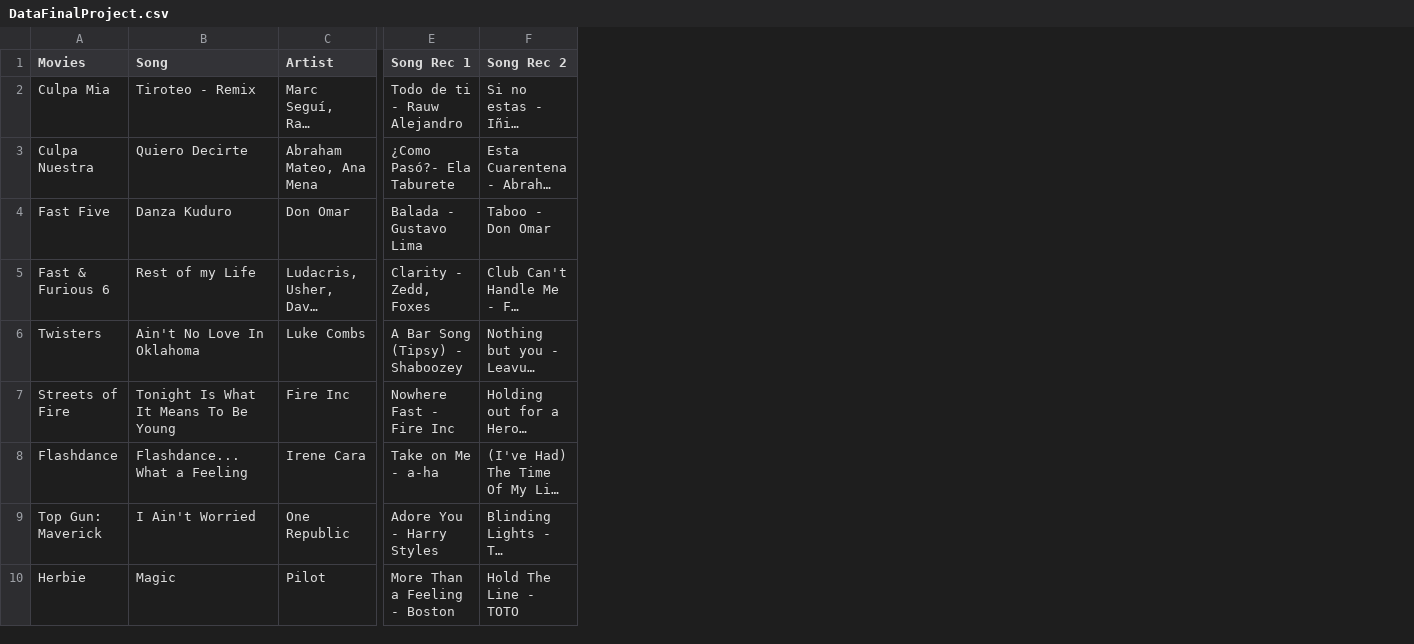
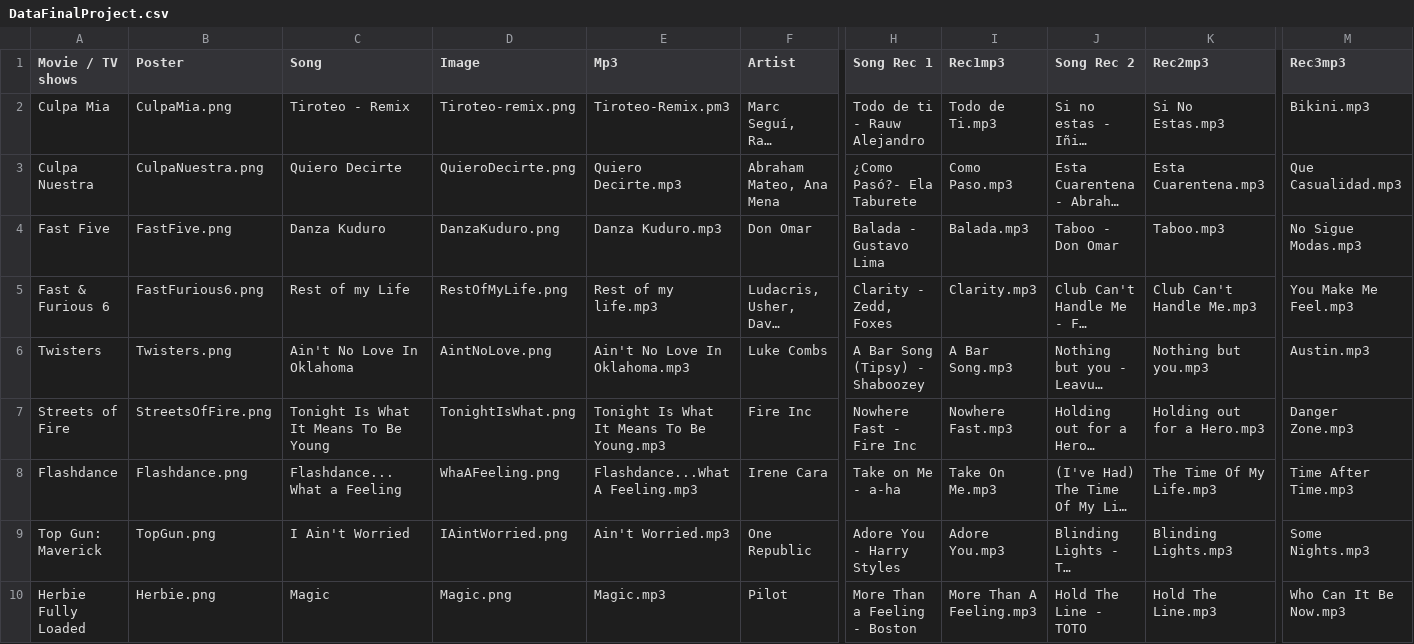
Before and after one commit to mariapazcastro/Living-data-mariapaz, a CSV file: js/DataFinalProject.csv, drawn as a sheet; only a part is shown, gaps mark what is left out; long unchanged cells end in …; the diff names each change by its address in the sheet, - before the commit and + after, or states it on an @@ line.

Commit message:
Add files via upload

```diff
--- a/js/DataFinalProject.csv
+++ b/js/DataFinalProject.csv
+column B (Poster), rows 2-10: CulpaMia.png | CulpaNuestra.png | FastFive.png | FastFurious6.png | Twisters.png | StreetsOfFire.png | Flashdance.png | TopGun.png | Herbie.png
+column D (Image), rows 2-10: Tiroteo-remix.png | QuieroDecirte.png | DanzaKuduro.png | RestOfMyLife.png | AintNoLove.png | TonightIsWhat.png | WhaAFeeling.png | IAintWorried.png | Magic.png
+column E (Mp3), rows 2-10: Tiroteo-Remix.pm3 | Quiero Decirte.mp3 | Danza Kuduro.mp3 | Rest of my life.mp3 | Ain't No Love In Oklahoma.mp3 | Tonight Is What It Means To Be Young.mp3 | Flashdance...What A Feeling.mp3 | Ain't Worried.mp3 | Magic.mp3
+column I (Rec1mp3), rows 2-10: Todo de Ti.mp3 | Como Paso.mp3 | Balada.mp3 | Clarity.mp3 | A Bar Song.mp3 | Nowhere Fast.mp3 | Take On Me.mp3 | Adore You.mp3 | More Than A Feeling.mp3
+column K (Rec2mp3), rows 2-10: Si No Estas.mp3 | Esta Cuarentena.mp3 | Taboo.mp3 | Club Can't Handle Me.mp3 | Nothing but you.mp3 | Holding out for a Hero.mp3 | The Time Of My Life.mp3 | Blinding Lights.mp3 | Hold The Line.mp3
+column M (Rec3mp3), rows 2-10: Bikini.mp3 | Que Casualidad.mp3 | No Sigue Modas.mp3 | You Make Me Feel.mp3 | Austin.mp3 | Danger Zone.mp3 | Time After Time.mp3 | Some Nights.mp3 | Who Can It Be Now.mp3
-A1: Movies
+A1: Movie / TV shows
-A10 (Movie / TV shows): Herbie
+A10 (Movie / TV shows): Herbie Fully Loaded
```
